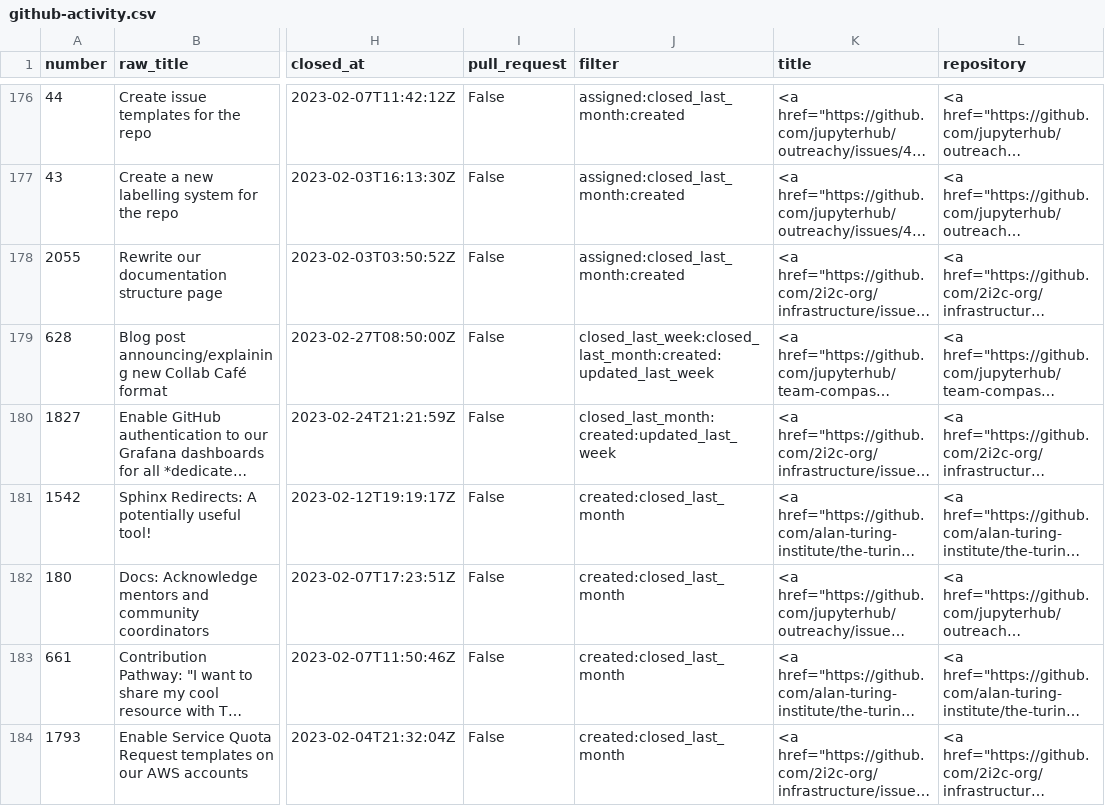
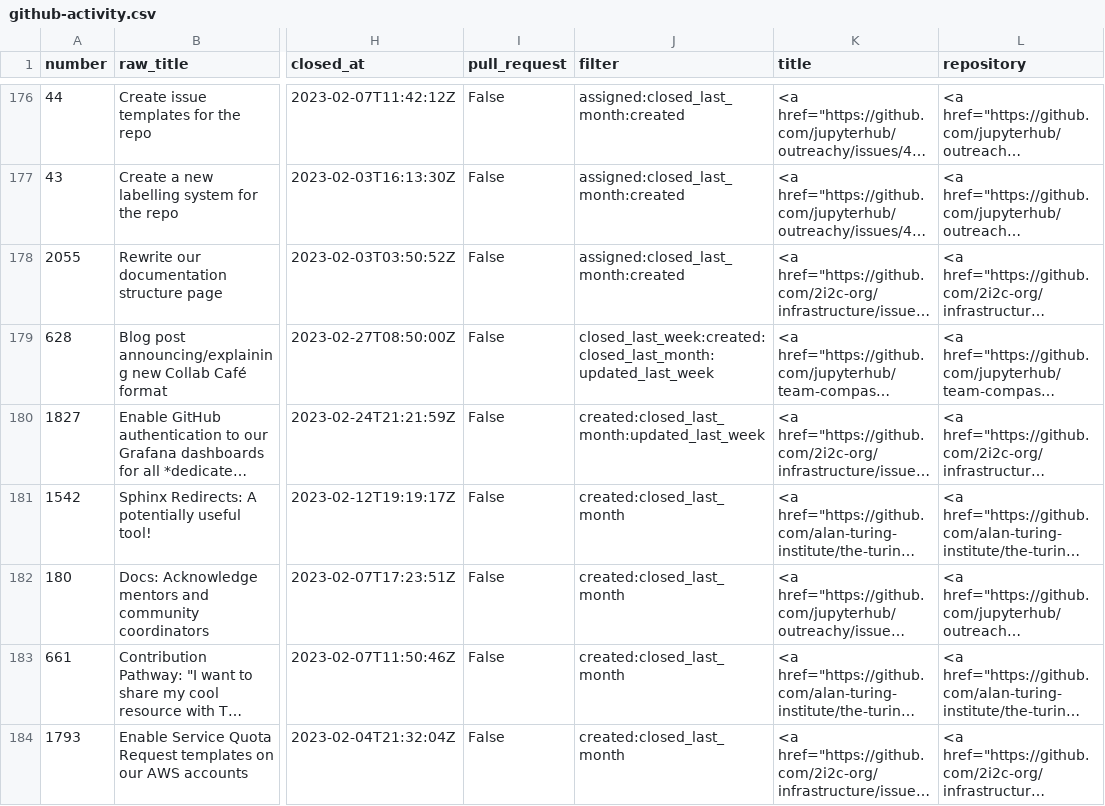
Before and after one commit to sgibson91/github-activity-dashboard, a CSV file: github-activity.csv, drawn as a sheet; only a part is shown, gaps mark what is left out; long unchanged cells end in …; the diff covers the shown part only; the diff names each change by its address in the sheet, - before the commit and + after, or states it on an @@ line.

Commit message:
Update the GitHub Activity CSV file

```diff
--- a/github-activity.csv
+++ b/github-activity.csv
-J179 (filter): closed_last_week:closed_last_month:created:updated_last_week
+J179 (filter): closed_last_week:created:closed_last_month:updated_last_week
-J180 (filter): closed_last_month:created:updated_last_week
+J180 (filter): created:closed_last_month:updated_last_week
```
Also changed, not shown: 1 added row, 1 removed row and 2 edited cells elsewhere in this file.
